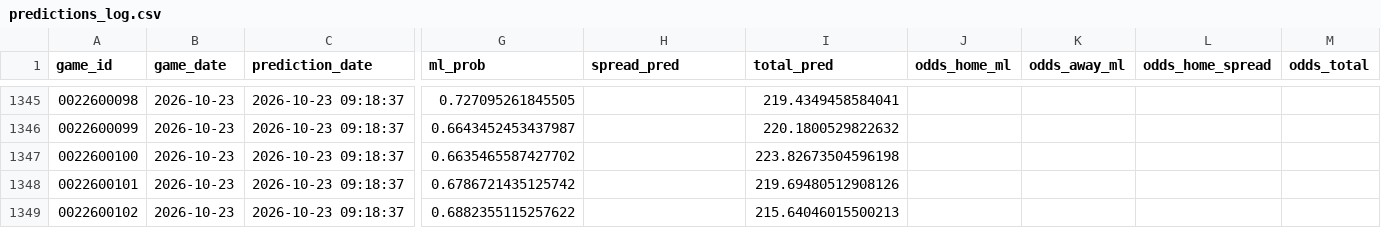
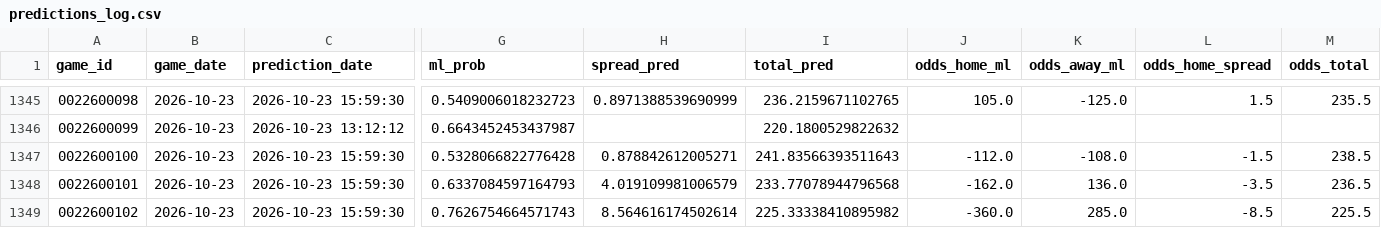
Before and after one commit to jnish23/nba-model-hybrid, a CSV file: predictions_log.csv, drawn as a sheet; only a part is shown, gaps mark what is left out; the diff covers the shown part only; the diff names each change by its address in the sheet, - before the commit and + after, or states it on an @@ line.

```diff
--- a/predictions_log.csv
+++ b/predictions_log.csv
-C1345 (prediction_date): 2026-10-23 09:18:37
+C1345 (prediction_date): 2026-10-23 15:59:30
-G1345 (ml_prob): 0.727095261845505
+G1345 (ml_prob): 0.5409006018232723
-H1345 (spread_pred): (empty)
+H1345 (spread_pred): 0.8971388539690999
-I1345 (total_pred): 219.4349458584041
+I1345 (total_pred): 236.2159671102765
-J1345 (odds_home_ml): (empty)
+J1345 (odds_home_ml): 105.0
-K1345 (odds_away_ml): (empty)
+K1345 (odds_away_ml): -125.0
-L1345 (odds_home_spread): (empty)
+L1345 (odds_home_spread): 1.5
-M1345 (odds_total): (empty)
+M1345 (odds_total): 235.5
-C1346 (prediction_date): 2026-10-23 09:18:37
+C1346 (prediction_date): 2026-10-23 13:12:12
-C1347:C1349 (prediction_date): 2026-10-23 09:18:37
+C1347:C1349 (prediction_date): 2026-10-23 15:59:30
-G1347 (ml_prob): 0.6635465587427702
+G1347 (ml_prob): 0.5328066822776428
-H1347 (spread_pred): (empty)
+H1347 (spread_pred): 0.878842612005271
-I1347 (total_pred): 223.82673504596198
+I1347 (total_pred): 241.83566393511643
-J1347 (odds_home_ml): (empty)
+J1347 (odds_home_ml): -112.0
-K1347 (odds_away_ml): (empty)
+K1347 (odds_away_ml): -108.0
-L1347 (odds_home_spread): (empty)
+L1347 (odds_home_spread): -1.5
-M1347 (odds_total): (empty)
+M1347 (odds_total): 238.5
-G1348 (ml_prob): 0.6786721435125742
+G1348 (ml_prob): 0.6337084597164793
-H1348 (spread_pred): (empty)
+H1348 (spread_pred): 4.019109981006579
-I1348 (total_pred): 219.69480512908126
+I1348 (total_pred): 233.77078944796568
-J1348 (odds_home_ml): (empty)
+J1348 (odds_home_ml): -162.0
-K1348 (odds_away_ml): (empty)
+K1348 (odds_away_ml): 136.0
-L1348 (odds_home_spread): (empty)
+L1348 (odds_home_spread): -3.5
-M1348 (odds_total): (empty)
+M1348 (odds_total): 236.5
-G1349 (ml_prob): 0.6882355115257622
+G1349 (ml_prob): 0.7626754664571743
-H1349 (spread_pred): (empty)
+H1349 (spread_pred): 8.564616174502614
-I1349 (total_pred): 215.64046015500213
+I1349 (total_pred): 225.33338410895982
-J1349 (odds_home_ml): (empty)
+J1349 (odds_home_ml): -360.0
-K1349 (odds_away_ml): (empty)
+K1349 (odds_away_ml): 285.0
-L1349 (odds_home_spread): (empty)
+L1349 (odds_home_spread): -8.5
-M1349 (odds_total): (empty)
+M1349 (odds_total): 225.5
```
Also changed, not shown: 40 edited cells elsewhere in this file, 4 other files.
